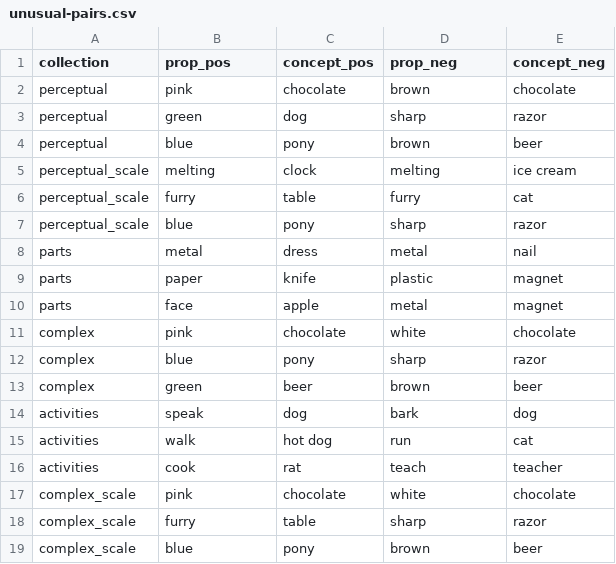
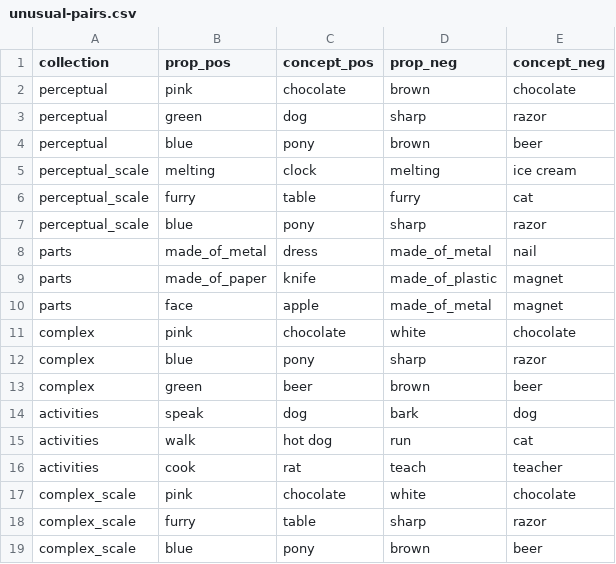
Before and after one commit to cltl/SPT_annotation, a CSV file: examples/unusual-pairs.csv, drawn as a sheet.

```diff
--- a/examples/unusual-pairs.csv
+++ b/examples/unusual-pairs.csv
@@ -7,5 +7,5 @@ perceptual_scale	furry	table	furry	cat
 perceptual_scale	blue	pony	sharp	razor
-parts	metal	dress	metal	nail
-parts	paper	knife	plastic	magnet
-parts	face	apple	metal	magnet
+parts	made_of_metal	dress	made_of_metal	nail
+parts	made_of_paper	knife	made_of_plastic	magnet
+parts	face	apple	made_of_metal	magnet
 complex	pink	chocolate	white	chocolate
```
Also changed, not shown: data/property_info.csv, examples/typical_of_concept-pairs.csv, 12 other files.
